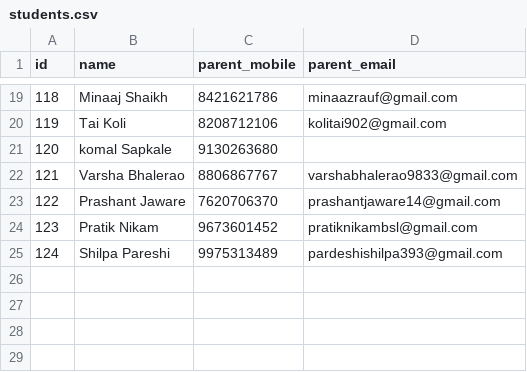
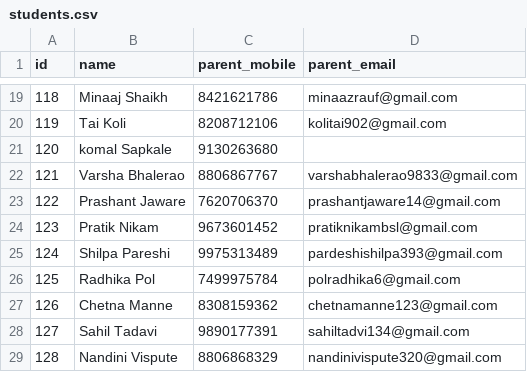
Before and after one commit to csteducationindia-design/CST_Attendance_System, a CSV file: students.csv, drawn as a sheet; only a part is shown, gaps mark what is left out; the diff names each change by its address in the sheet, - before the commit and + after, or states it on an @@ line.

Commit message:
up

```diff
--- a/students.csv
+++ b/students.csv
+row 26: 125 | Radhika Pol | 7499975784 | polradhika6@gmail.com
+row 27: 126 | Chetna Manne | 8308159362 | chetnamanne123@gmail.com
+row 28: 127 | Sahil Tadavi | 9890177391 | sahiltadvi134@gmail.com
+row 29: 128 | Nandini Vispute | 8806868329 | nandinivispute320@gmail.com
```
